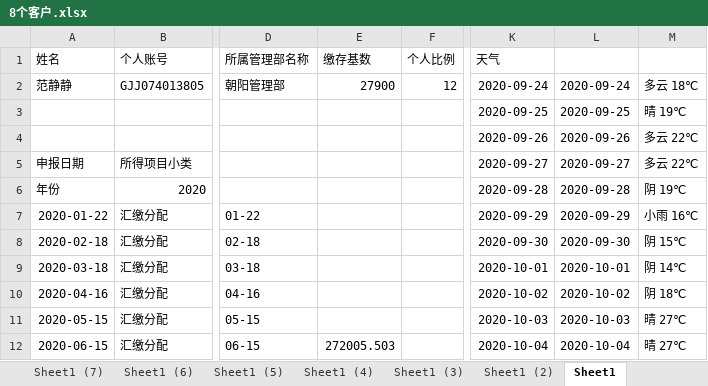
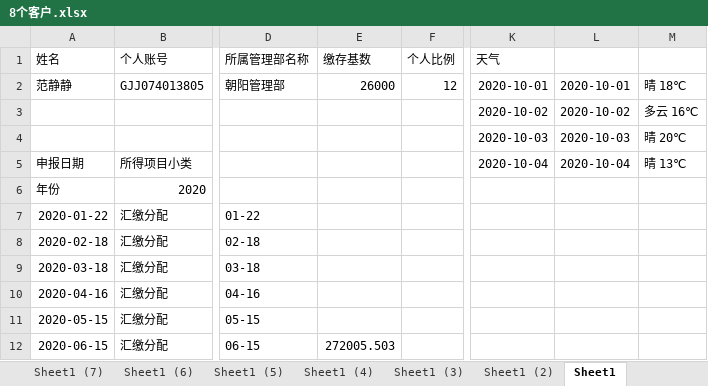
Before and after one commit to zhangwx1229/Finance-master-local, an Excel workbook: __encodeapk/8个客户.xlsx, sheet Sheet1, drawn as a sheet; only a part is shown, gaps mark what is left out; values as stored, in another font and other column widths than the file's, no borders; removed rows and columns are numbered as before the commit, all else as after; rows hold the shown columns only; the diff covers the shown part only; the diff names each change by its address in the sheet, - before the commit and + after, or states it on an @@ line.

```diff
--- a/__encodeapk/8个客户.xlsx (sheet Sheet1)
+++ b/__encodeapk/8个客户.xlsx (sheet Sheet1)
-E2 (缴存基数): 27900
+E2 (缴存基数): 26000
-K2 (天气): 2020-09-24
+K2 (天气): 2020-10-01
-L2: 2020-09-24
+L2: 2020-10-01
-M2: 多云 18℃
+M2: 晴 18℃
-row 3:  |  |  |  |  | 2020-09-25 | 2020-09-25 | 晴 19℃
-row 4:  |  |  |  |  | 2020-09-26 | 2020-09-26 | 多云 22℃
+row 3:  |  |  |  |  | 2020-10-02 | 2020-10-02 | 多云 16℃
+row 4:  |  |  |  |  | 2020-10-03 | 2020-10-03 | 晴 20℃
-K5 (天气): 2020-09-27
+K5 (天气): 2020-10-04
-L5: 2020-09-27
+L5: 2020-10-04
-M5: 多云 22℃
+M5: 晴 13℃
-K6 (天气): 2020-09-28
+K6 (天气): (empty)
-L6: 2020-09-28
+L6: (empty)
-M6: 阴 19℃
+M6: (empty)
-K7 (天气): 2020-09-29
+K7 (天气): (empty)
-L7: 2020-09-29
+L7: (empty)
-M7: 小雨 16℃
+M7: (empty)
-K8 (天气): 2020-09-30
+K8 (天气): (empty)
-L8: 2020-09-30
+L8: (empty)
-M8: 阴 15℃
+M8: (empty)
-K9 (天气): 2020-10-01
+K9 (天气): (empty)
-L9: 2020-10-01
+L9: (empty)
-M9: 阴 14℃
+M9: (empty)
-K10 (天气): 2020-10-02
+K10 (天气): (empty)
-L10: 2020-10-02
+L10: (empty)
-M10: 阴 18℃
+M10: (empty)
-K11 (天气): 2020-10-03
+K11 (天气): (empty)
-L11: 2020-10-03
+L11: (empty)
-M11:M12: 晴 27℃
+M11:M12: (empty)
-K12 (天气): 2020-10-04
+K12 (天气): (empty)
-L12: 2020-10-04
+L12: (empty)
```
Also changed, not shown: 6 edited cells elsewhere in this sheet, sheet Sheet1 (8), sheet Sheet1 (2), sheet Sheet1 (5), sheet Sheet1 (6), sheet Sheet1 (7), sheet Sheet1 (4), 1 more sheet, 2 other files.
